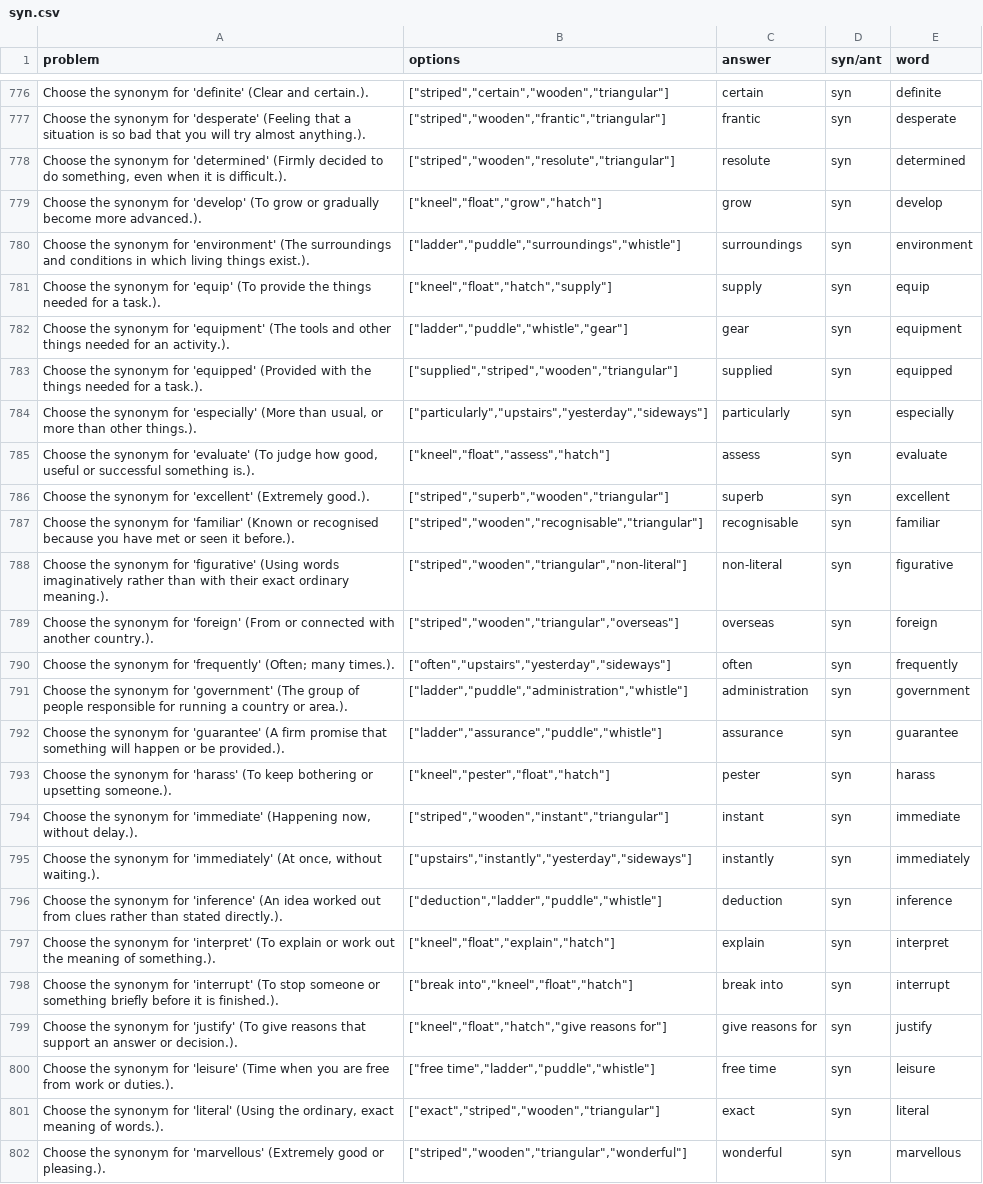
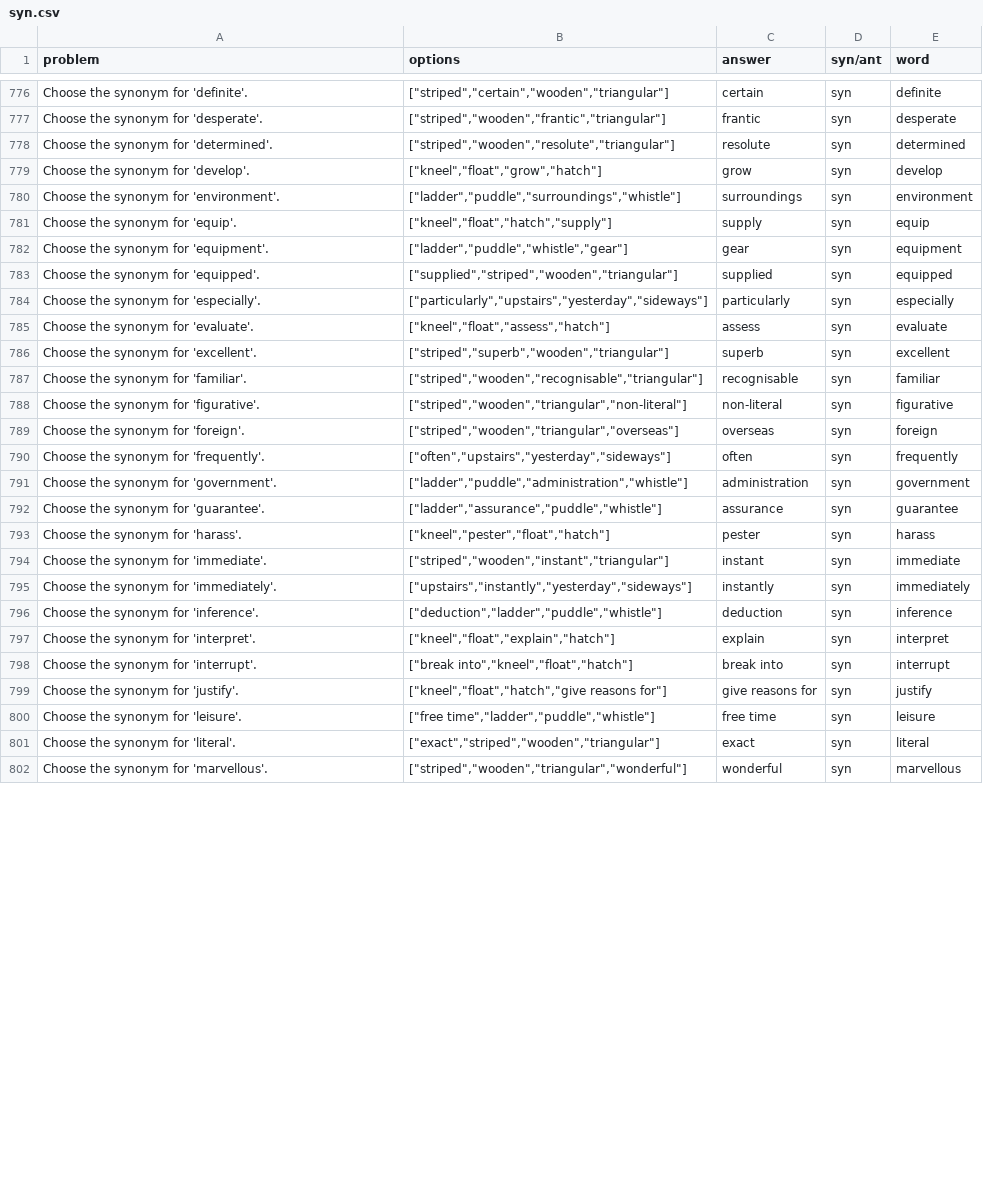
Before and after one commit to kenqili/eleven_plus_vocabulary_website, a CSV file: data/syn.csv, drawn as a sheet; only a part is shown, gaps mark what is left out; the diff covers the shown part only; the diff names each change by its address in the sheet, - before the commit and + after, or states it on an @@ line.

Commit message:
Stop synonym and antonym prompts from giving away the meaning
- 117 synonym and antonym prompts ended in a parenthetical sense tag that
  restated the word's own meaning, often verbatim, for example "Choose the
  synonym for 'especially' (More than usual, or more than other things.)."
  Showing the meaning turned a recall-the-synonym task into a
  match-the-definition task. The tag is removed from those prompts.
- A tag is kept only where it selects one genuine sense of a polysemous word
  and neither restates the meaning nor contains the answer: sanction
  (permission) against penalty, sage (a person) against the herb, legend (a
  traditional story) against the famous person, summit (of a mountain)
  against the leaders' meeting, immerse (in liquid) against absorption.
  160 tags are kept, 117 removed.
- Only the problem text changed. Every option list, correct answer, row type,
  target word, row order and row count is byte-identical, and all 1511 rows
  still have four distinct options with exactly one correct answer. Definition
  questions are untouched, because matching a definition to its word is the
  task being tested there. The redundant sense fields also leave
  overrides.json so a regeneration cannot reintroduce them.
- The hover hint now lists the example outright instead of hiding it behind a
  "More word help" disclosure that also repeated the meaning already shown
  above it. The practice feedback drops the same disclosure, which held only
  the duplicated definition while the example was already listed below. The
  browser test now asserts the inline example and the absence of the control.
- The hover hint lists synonyms and antonyms only when the word actually has
  them, so the "No close synonym listed" and "No direct opposite listed"
  placeholders no longer appear. 38 words have neither relation and 151 have
  no antonym.
- Story reader timer reads "Story reading time . this visit", with the
  aria-label to match.

review-report.json records the prompt change as editorial, with new pinned
hashes and a postReviewChanges entry noting the retained tags were not
re-reviewed for sense accuracy.

Verified on Node 24.21.0 (.tools): tsc --noEmit and eslint clean, 45/45 unit
tests pass, and the words/questions/stories/learning validators all pass.

```diff
--- a/data/syn.csv
+++ b/data/syn.csv
-A776 (problem): Choose the synonym for 'definite' (Clear and certain.).
+A776 (problem): Choose the synonym for 'definite'.
-A777 (problem): …synonym for 'desperate' (Feeling that a situation is so bad that you will try almost anything.).
+A777 (problem): …synonym for 'desperate'.
-A778 (problem): …synonym for 'determined' (Firmly decided to do something, even when it is difficult.).
+A778 (problem): …synonym for 'determined'.
-A779 (problem): …synonym for 'develop' (To grow or gradually become more advanced.).
+A779 (problem): …synonym for 'develop'.
-A780 (problem): …synonym for 'environment' (The surroundings and conditions in which living things exist.).
+A780 (problem): …synonym for 'environment'.
-A781 (problem): …synonym for 'equip' (To provide the things needed for a task.).
+A781 (problem): …synonym for 'equip'.
-A782 (problem): …synonym for 'equipment' (The tools and other things needed for an activity.).
+A782 (problem): …synonym for 'equipment'.
-A783 (problem): …synonym for 'equipped' (Provided with the things needed for a task.).
+A783 (problem): …synonym for 'equipped'.
-A784 (problem): …synonym for 'especially' (More than usual, or more than other things.).
+A784 (problem): …synonym for 'especially'.
-A785 (problem): …synonym for 'evaluate' (To judge how good, useful or successful something is.).
+A785 (problem): …synonym for 'evaluate'.
-A786 (problem): Choose the synonym for 'excellent' (Extremely good.).
+A786 (problem): Choose the synonym for 'excellent'.
-A787 (problem): …synonym for 'familiar' (Known or recognised because you have met or seen it before.).
+A787 (problem): …synonym for 'familiar'.
-A788 (problem): …synonym for 'figurative' (Using words imaginatively rather than with their exact ordinary meaning.).
+A788 (problem): …synonym for 'figurative'.
-A789 (problem): …synonym for 'foreign' (From or connected with another country.).
+A789 (problem): …synonym for 'foreign'.
-A790 (problem): …synonym for 'frequently' (Often; many times.).
+A790 (problem): …synonym for 'frequently'.
-A791 (problem): …synonym for 'government' (The group of people responsible for running a country or area.).
+A791 (problem): …synonym for 'government'.
-A792 (problem): …synonym for 'guarantee' (A firm promise that something will happen or be provided.).
+A792 (problem): …synonym for 'guarantee'.
-A793 (problem): …synonym for 'harass' (To keep bothering or upsetting someone.).
+A793 (problem): …synonym for 'harass'.
-A794 (problem): …synonym for 'immediate' (Happening now, without delay.).
+A794 (problem): …synonym for 'immediate'.
-A795 (problem): …synonym for 'immediately' (At once, without waiting.).
+A795 (problem): …synonym for 'immediately'.
-A796 (problem): …synonym for 'inference' (An idea worked out from clues rather than stated directly.).
+A796 (problem): …synonym for 'inference'.
-A797 (problem): …synonym for 'interpret' (To explain or work out the meaning of something.).
+A797 (problem): …synonym for 'interpret'.
-A798 (problem): …synonym for 'interrupt' (To stop someone or something briefly before it is finished.).
+A798 (problem): …synonym for 'interrupt'.
-A799 (problem): …synonym for 'justify' (To give reasons that support an answer or decision.).
+A799 (problem): …synonym for 'justify'.
-A800 (problem): …synonym for 'leisure' (Time when you are free from work or duties.).
+A800 (problem): …synonym for 'leisure'.
-A801 (problem): …synonym for 'literal' (Using the ordinary, exact meaning of words.).
+A801 (problem): …synonym for 'literal'.
-A802 (problem): …synonym for 'marvellous' (Extremely good or pleasing.).
+A802 (problem): …synonym for 'marvellous'.
```
Also changed, not shown: 55 edited cells elsewhere in this file, data/ant.csv, 7 other files.
